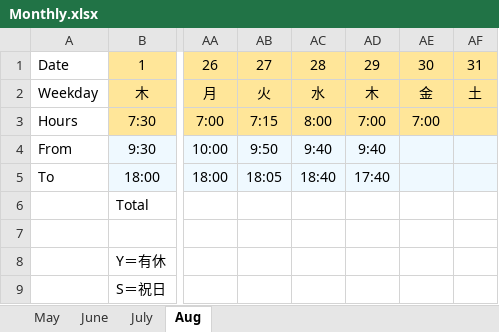
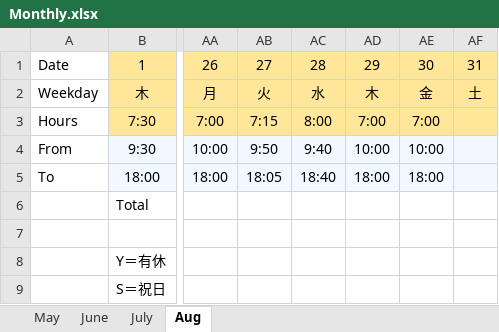
Before and after one commit to HughChiou/AngularAdvanced, an Excel workbook: Monthly.xlsx, sheet Aug, drawn as a sheet; only a part is shown, gaps mark what is left out; values as stored, in another font and other column widths than the file's, no borders; the diff names each change by its address in the sheet, - before the commit and + after, or states it on an @@ line.

Commit message:
update

```diff
--- a/Monthly.xlsx (sheet Aug)
+++ b/Monthly.xlsx (sheet Aug)
-AD4: 9:40
+AD4: 10:00
-AE4: (empty)
+AE4: 10:00
-AD5: 17:40
+AD5: 18:00
-AE5: (empty)
+AE5: 18:00
```
